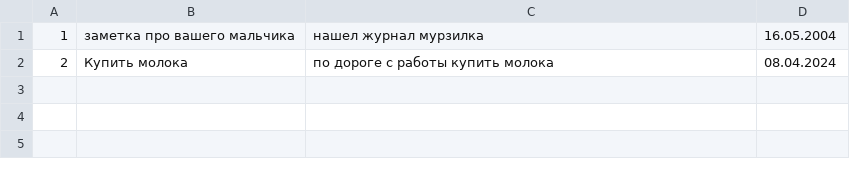
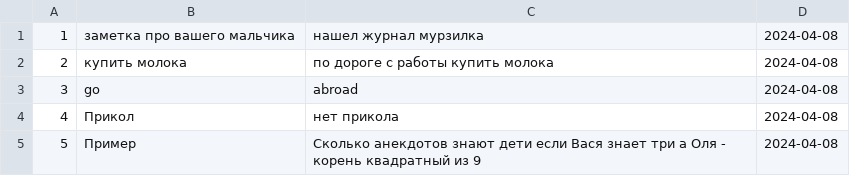
Before and after one commit to antonbashlovka/Intermediate_python, a CSV file: notes.csv, drawn as a sheet.

```diff
--- a/notes.csv
+++ b/notes.csv
@@ -1,2 +1,5 @@
-1; заметка про вашего мальчика; нашел журнал мурзилка; 16.05.2004
-2; Купить молока; по дороге с работы купить молока; 08.04.2024
+1;заметка про вашего мальчика;нашел журнал мурзилка;2024-04-08
+2;купить молока;по дороге с работы купить молока;2024-04-08
+3;go;abroad;2024-04-08
+4;Прикол;нет прикола;2024-04-08
+5;Пример;Сколько анекдотов знают дети если Вася знает три а Оля - корень квадратный из 9;2024-04-08
```
Also changed, not shown: 1 other file.
